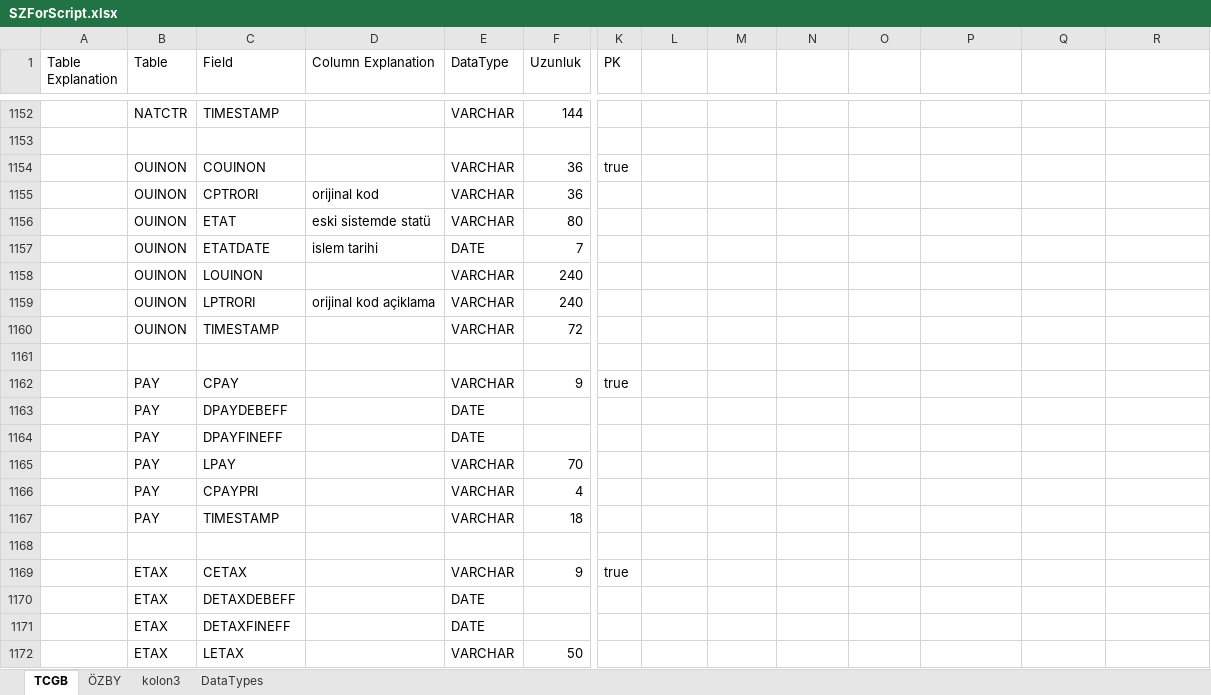
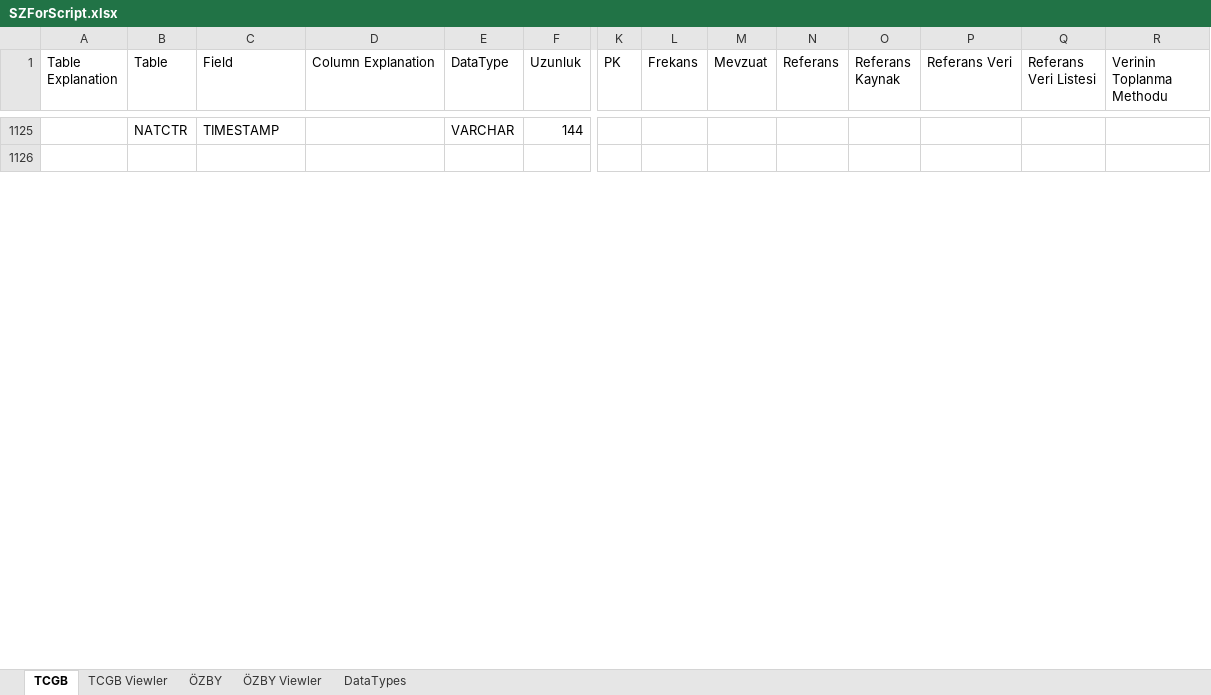
Before and after one commit to serkanisel/GumrukDokumanlar, an Excel workbook: SZForScript.xlsx, sheet TCGB, drawn as a sheet; only a part is shown, gaps mark what is left out; values as stored, in another font and other column widths than the file's, no cell formats; conditional formats not drawn; rows hold the shown columns only; the diff covers the shown part only; the diff names each change by its address in the sheet, - before the commit and + after, or states it on an @@ line.

```diff
--- a/SZForScript.xlsx (sheet TCGB)
+++ b/SZForScript.xlsx (sheet TCGB)
-sheet tab: kolon3
+sheet tab: TCGB Viewler
+sheet tab: ÖZBY Viewler
@@ sheet tab order changed: TCGB | TCGB Viewler | ÖZBY | ÖZBY Viewler | DataTypes @@
-L1: (empty)
+L1: Frekans
-M1: (empty)
+M1: Mevzuat
-N1: (empty)
+N1: Referans
-O1: (empty)
+O1: Referans Kaynak
-P1: (empty)
+P1: Referans Veri
-Q1: (empty)
+Q1: Referans Veri Listesi
-R1: (empty)
+R1: Verinin Toplanma Methodu
-row 1154:  | OUINON | COUINON |  | VARCHAR | 36 | true
-row 1155:  | OUINON | CPTRORI | orijinal kod | VARCHAR | 36
-row 1156:  | OUINON | ETAT | eski sistemde statü | VARCHAR | 80
-row 1157:  | OUINON | ETATDATE | islem tarihi | DATE | 7
-row 1158:  | OUINON | LOUINON |  | VARCHAR | 240
-row 1159:  | OUINON | LPTRORI | orijinal kod açiklama | VARCHAR | 240
-row 1160:  | OUINON | TIMESTAMP |  | VARCHAR | 72
-row 1161: (empty)
-row 1162:  | PAY | CPAY |  | VARCHAR | 9 | true
-row 1163:  | PAY | DPAYDEBEFF |  | DATE
-row 1164:  | PAY | DPAYFINEFF |  | DATE
-row 1165:  | PAY | LPAY |  | VARCHAR | 70
-row 1166:  | PAY | CPAYPRI |  | VARCHAR | 4
-row 1167:  | PAY | TIMESTAMP |  | VARCHAR | 18
-row 1168: (empty)
-row 1169:  | ETAX | CETAX |  | VARCHAR | 9 | true
-row 1170:  | ETAX | DETAXDEBEFF |  | DATE
-row 1171:  | ETAX | DETAXFINEFF |  | DATE
-row 1172:  | ETAX | LETAX |  | VARCHAR | 50
```
Also changed, not shown: 228 removed rows and 239 edited cells elsewhere in this sheet, sheet TCGB Viewler, sheet ÖZBY, cell formats, 2 other files.
